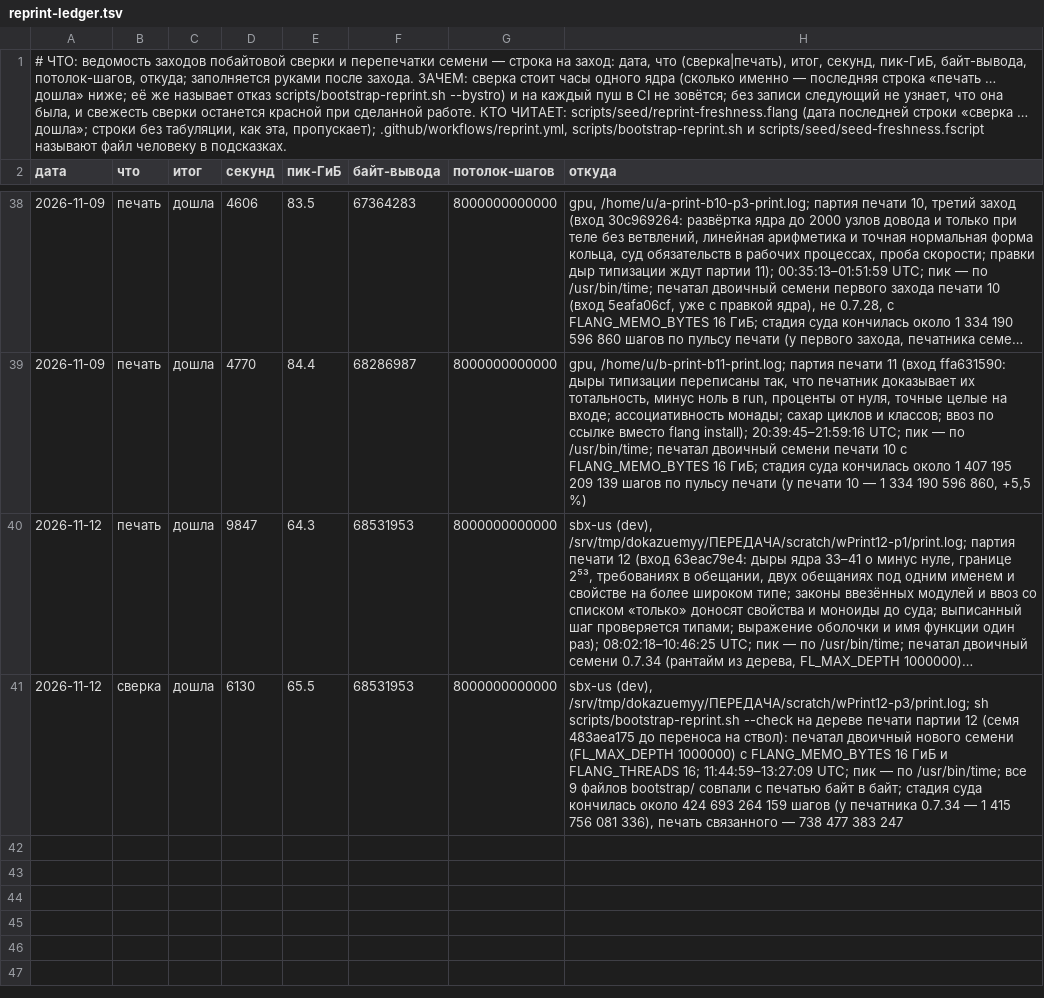
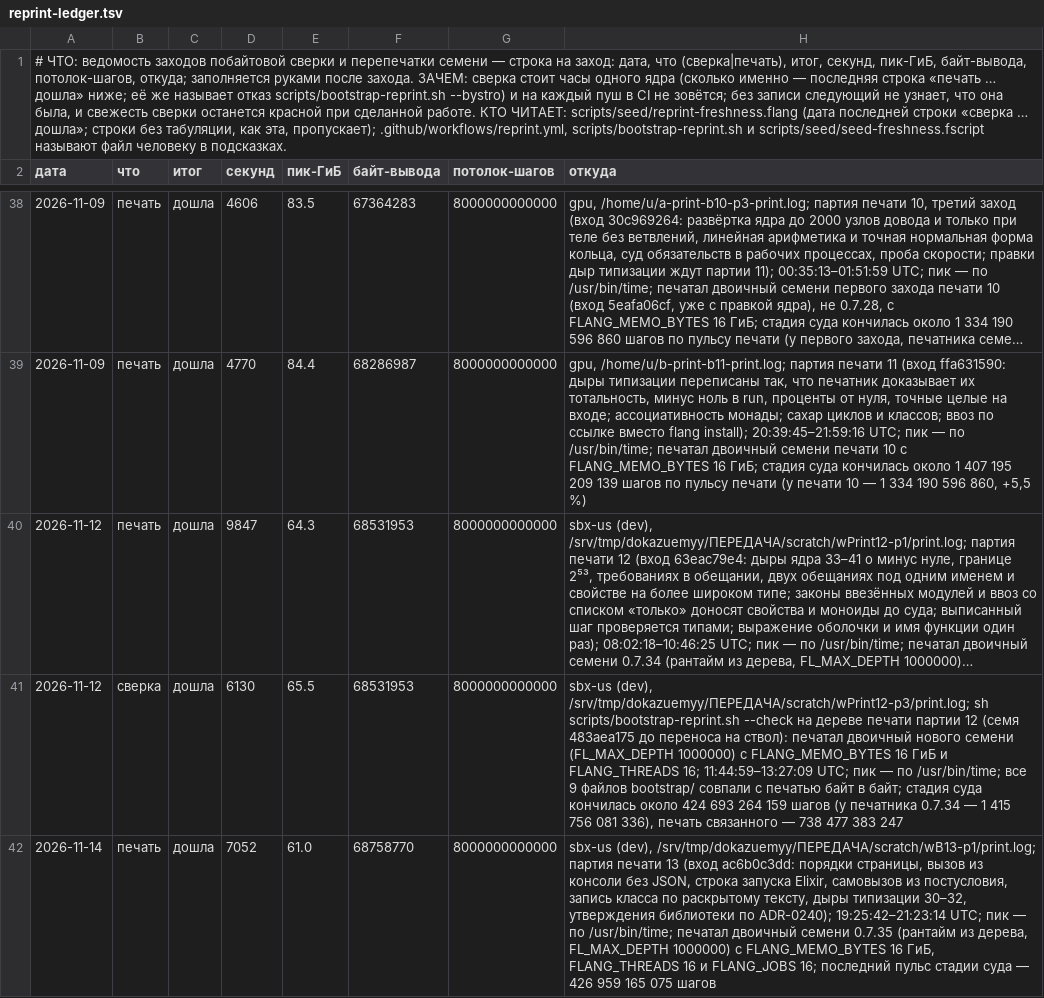
Before and after one commit to digitable-lol/flang, a TSV file: docs/reprint-ledger.tsv, drawn as a sheet; only a part is shown, gaps mark what is left out; long unchanged cells end in …; the diff names each change by its address in the sheet, - before the commit and + after, or states it on an @@ line.

```diff
--- a/docs/reprint-ledger.tsv
+++ b/docs/reprint-ledger.tsv
+row 42: 2026-11-14 | печать | дошла | 7052 | 61.0 | 68758770 | 8000000000000 | sbx-us (dev), /srv/tmp/dokazuemyy/ПЕРЕДАЧА/scratch/wB13-p1/print.log; партия печати 13 (вход ac6b0c3dd: порядки страницы, вызов из консоли без JSON, строка запуска Elixir, самовызов из постусловия, запись класса по раскрытому тексту, дыры типизации 30–32, утверждения библиотеки по ADR-0240); 19:25:42–21:23:14 UTC; пик — по /usr/bin/time; печатал двоичный семени 0.7.35 (рантайм из дерева, FL_MAX_DEPTH 1000000) с FLANG_MEMO_BYTES 16 ГиБ, FLANG_THREADS 16 и FLANG_JOBS 16; последний пульс стадии суда — 426 959 165 075 шагов
```
Also changed, not shown: 7 other files.
